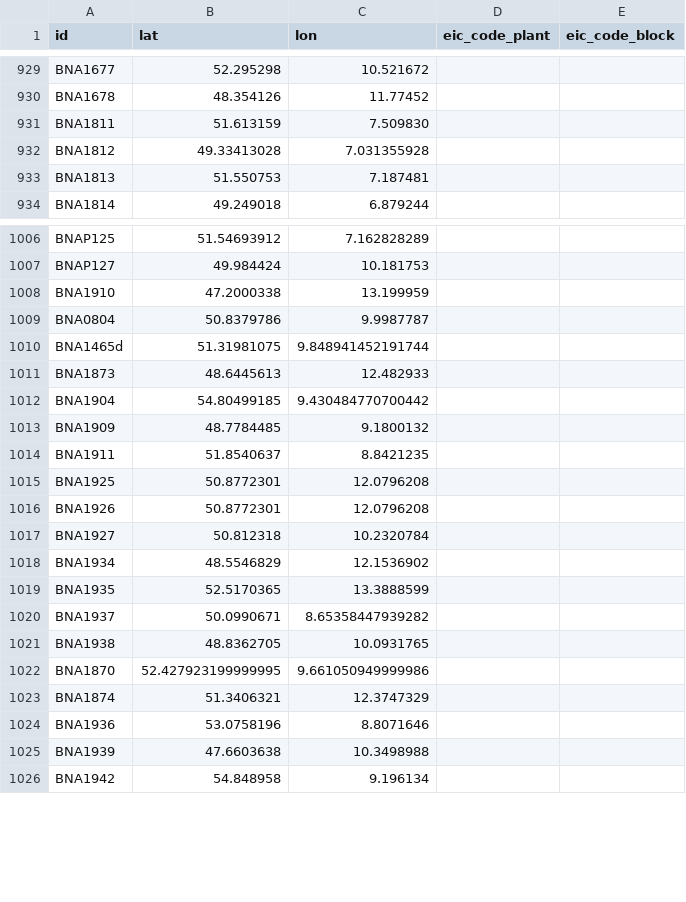
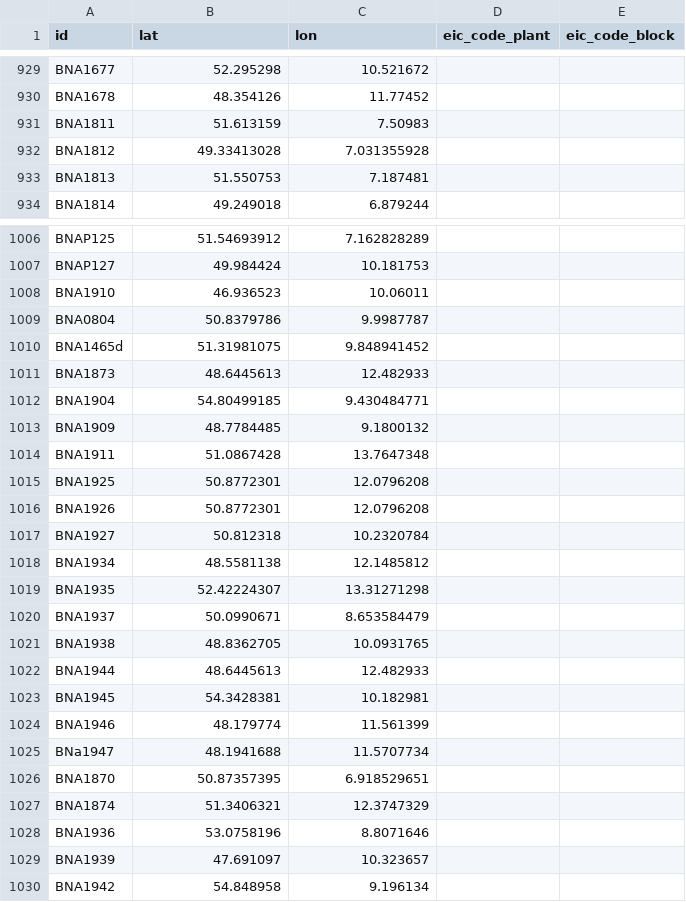
Before and after one commit to Open-Power-System-Data/conventional_power_plants, a CSV file: input/data/DE/input_plant_locations_de.csv, drawn as a sheet; only a part is shown, gaps mark what is left out; the diff covers the shown part only.

Commit message:
updaten locations

```diff
--- a/input/data/DE/input_plant_locations_de.csv
+++ b/input/data/DE/input_plant_locations_de.csv
@@ -931 +931 @@ BNA1678,48.354126,11.77452
-BNA1811,51.613159,7.509830
+BNA1811,51.613159,7.50983,,
@@ -1008 +1008 @@ BNAP127,49.984424,10.181753
-BNA1910,47.2000338,13.199959
+BNA1910,46.936523,10.06011,,
@@ -1010 +1010 @@ BNA0804,50.8379786,9.9987787
-BNA1465d,51.31981075,9.848941452191744
+BNA1465d,51.31981075,9.848941452,,
@@ -1012 +1012 @@ BNA1873,48.6445613,12.482933
-BNA1904,54.80499185,9.430484770700442
+BNA1904,54.80499185,9.430484771,,
@@ -1014 +1014 @@ BNA1909,48.7784485,9.1800132
-BNA1911,51.8540637,8.8421235
+BNA1911,51.0867428,13.7647348,,
@@ -1018,3 +1018,3 @@ BNA1927,50.812318,10.2320784
-BNA1934,48.5546829,12.1536902
-BNA1935,52.5170365,13.3888599
-BNA1937,50.0990671,8.65358447939282
+BNA1934,48.5581138,12.1485812,,
+BNA1935,52.42224307,13.31271298,,
+BNA1937,50.0990671,8.653584479,,
@@ -1022 +1022,5 @@ BNA1938,48.8362705,10.0931765
-BNA1870,52.427923199999995,9.661050949999986
+BNA1944,48.6445613,12.482933,,
+BNA1945,54.3428381,10.182981,,
+BNA1946,48.179774,11.561399,,
+BNa1947,48.1941688,11.5707734,,
+BNA1870,50.87357395,6.918529651,,
@@ -1025 +1029 @@ BNA1936,53.0758196,8.8071646
-BNA1939,47.6603638,10.3498988
+BNA1939,47.691097,10.323657,,
```
Also changed, not shown: 6 edited cells elsewhere in this file, input/locations/input_plant_locations_de.csv.
